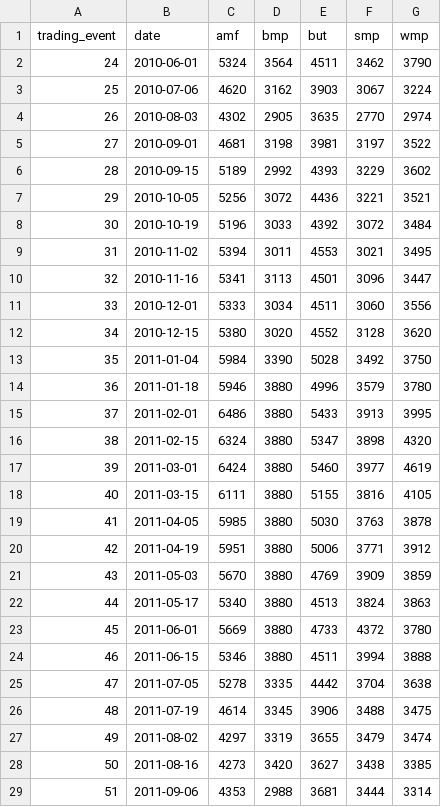
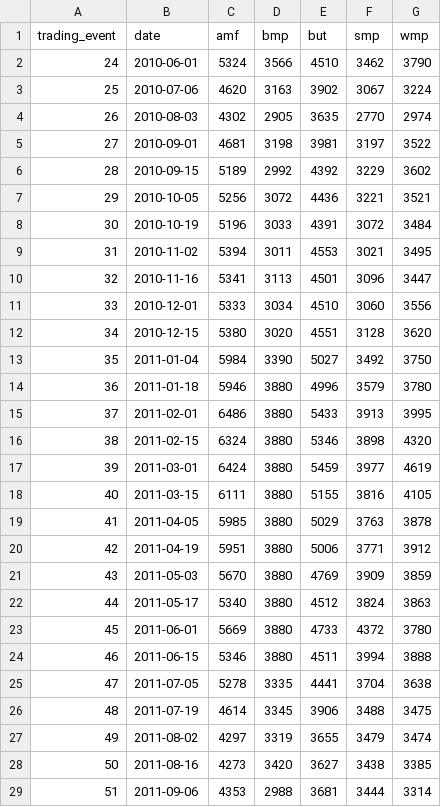
Before and after one commit to odow/dairy-analytics, a CSV file: data/processed/gdt_events.csv, drawn as a sheet; only a part is shown; the diff covers the shown part only.

```diff
--- a/data/processed/gdt_events.csv
+++ b/data/processed/gdt_events.csv
@@ -1,26 +1,26 @@
 trading_event,date,amf,bmp,but,smp,wmp
-24,2010-06-01,5324,3564,4511,3462,3790
-25,2010-07-06,4620,3162,3903,3067,3224
+24,2010-06-01,5324,3566,4510,3462,3790
+25,2010-07-06,4620,3163,3902,3067,3224
 26,2010-08-03,4302,2905,3635,2770,2974
 27,2010-09-01,4681,3198,3981,3197,3522
-28,2010-09-15,5189,2992,4393,3229,3602
+28,2010-09-15,5189,2992,4392,3229,3602
 29,2010-10-05,5256,3072,4436,3221,3521
-30,2010-10-19,5196,3033,4392,3072,3484
+30,2010-10-19,5196,3033,4391,3072,3484
 31,2010-11-02,5394,3011,4553,3021,3495
 32,2010-11-16,5341,3113,4501,3096,3447
-33,2010-12-01,5333,3034,4511,3060,3556
-34,2010-12-15,5380,3020,4552,3128,3620
-35,2011-01-04,5984,3390,5028,3492,3750
+33,2010-12-01,5333,3034,4510,3060,3556
+34,2010-12-15,5380,3020,4551,3128,3620
+35,2011-01-04,5984,3390,5027,3492,3750
 36,2011-01-18,5946,3880,4996,3579,3780
 37,2011-02-01,6486,3880,5433,3913,3995
-38,2011-02-15,6324,3880,5347,3898,4320
-39,2011-03-01,6424,3880,5460,3977,4619
+38,2011-02-15,6324,3880,5346,3898,4320
+39,2011-03-01,6424,3880,5459,3977,4619
 40,2011-03-15,6111,3880,5155,3816,4105
-41,2011-04-05,5985,3880,5030,3763,3878
+41,2011-04-05,5985,3880,5029,3763,3878
 42,2011-04-19,5951,3880,5006,3771,3912
 43,2011-05-03,5670,3880,4769,3909,3859
-44,2011-05-17,5340,3880,4513,3824,3863
+44,2011-05-17,5340,3880,4512,3824,3863
 45,2011-06-01,5669,3880,4733,4372,3780
 46,2011-06-15,5346,3880,4511,3994,3888
-47,2011-07-05,5278,3335,4442,3704,3638
+47,2011-07-05,5278,3335,4441,3704,3638
 48,2011-07-19,4614,3345,3906,3488,3475
```
Also changed, not shown: 1 added row and 23 edited cells elsewhere in this file, 4 other files.
